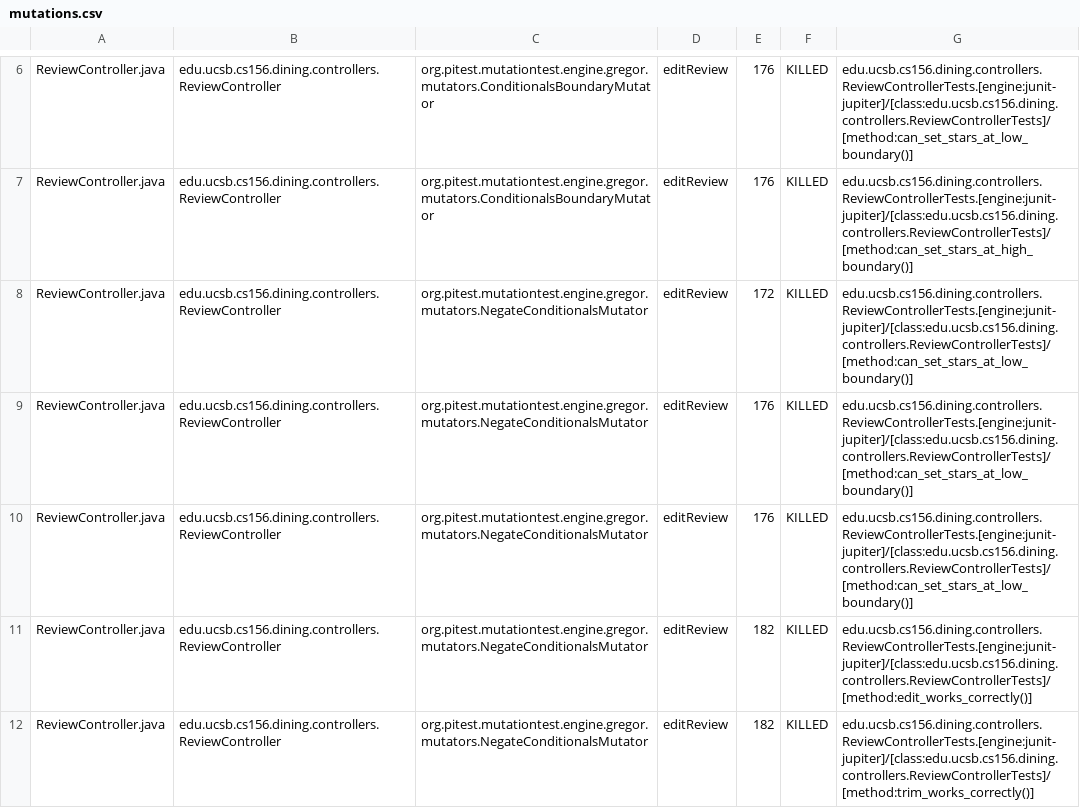
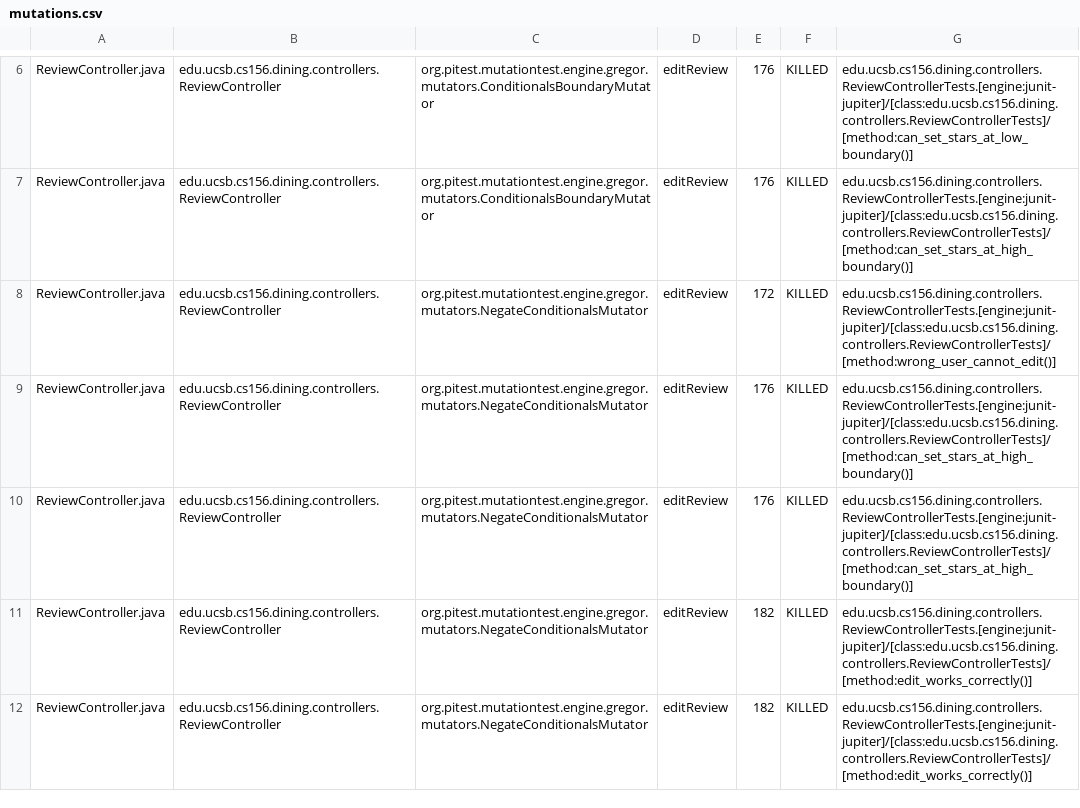
Before and after one commit to ucsb-cs156-s25/proj-dining-s25-10, a CSV file: pitest/mutations.csv, drawn as a sheet; only a part is shown, gaps mark what is left out; the diff covers the shown part only.

Commit message:
Deploying to gh-pages from @ ucsb-cs156-s25/proj-dining-s25-10@521f794ac2b29732658a907e61d75ddd09163726 🚀

```diff
--- a/pitest/mutations.csv
+++ b/pitest/mutations.csv
@@ -7,6 +7,6 @@ ReviewController.java,edu.ucsb.cs156.dining.controllers.ReviewController,org.pit
 ReviewController.java,edu.ucsb.cs156.dining.controllers.ReviewController,org.pitest.mutationtest.engine.gregor.mutators.ConditionalsBoundaryMutator,editReview,176,KILLED,edu.ucsb.cs156.dining.controllers.ReviewControllerTests.[engine:junit-jupiter]/[class:edu.ucsb.cs156.dining.controllers.ReviewControllerTests]/[method:can_set_stars_at_high_boundary()]
-ReviewController.java,edu.ucsb.cs156.dining.controllers.ReviewController,org.pitest.mutationtest.engine.gregor.mutators.NegateConditionalsMutator,editReview,172,KILLED,edu.ucsb.cs156.dining.controllers.ReviewControllerTests.[engine:junit-jupiter]/[class:edu.ucsb.cs156.dining.controllers.ReviewControllerTests]/[method:can_set_stars_at_low_boundary()]
-ReviewController.java,edu.ucsb.cs156.dining.controllers.ReviewController,org.pitest.mutationtest.engine.gregor.mutators.NegateConditionalsMutator,editReview,176,KILLED,edu.ucsb.cs156.dining.controllers.ReviewControllerTests.[engine:junit-jupiter]/[class:edu.ucsb.cs156.dining.controllers.ReviewControllerTests]/[method:can_set_stars_at_low_boundary()]
-ReviewController.java,edu.ucsb.cs156.dining.controllers.ReviewController,org.pitest.mutationtest.engine.gregor.mutators.NegateConditionalsMutator,editReview,176,KILLED,edu.ucsb.cs156.dining.controllers.ReviewControllerTests.[engine:junit-jupiter]/[class:edu.ucsb.cs156.dining.controllers.ReviewControllerTests]/[method:can_set_stars_at_low_boundary()]
+ReviewController.java,edu.ucsb.cs156.dining.controllers.ReviewController,org.pitest.mutationtest.engine.gregor.mutators.NegateConditionalsMutator,editReview,172,KILLED,edu.ucsb.cs156.dining.controllers.ReviewControllerTests.[engine:junit-jupiter]/[class:edu.ucsb.cs156.dining.controllers.ReviewControllerTests]/[method:wrong_user_cannot_edit()]
+ReviewController.java,edu.ucsb.cs156.dining.controllers.ReviewController,org.pitest.mutationtest.engine.gregor.mutators.NegateConditionalsMutator,editReview,176,KILLED,edu.ucsb.cs156.dining.controllers.ReviewControllerTests.[engine:junit-jupiter]/[class:edu.ucsb.cs156.dining.controllers.ReviewControllerTests]/[method:can_set_stars_at_high_boundary()]
+ReviewController.java,edu.ucsb.cs156.dining.controllers.ReviewController,org.pitest.mutationtest.engine.gregor.mutators.NegateConditionalsMutator,editReview,176,KILLED,edu.ucsb.cs156.dining.controllers.ReviewControllerTests.[engine:junit-jupiter]/[class:edu.ucsb.cs156.dining.controllers.ReviewControllerTests]/[method:can_set_stars_at_high_boundary()]
 ReviewController.java,edu.ucsb.cs156.dining.controllers.ReviewController,org.pitest.mutationtest.engine.gregor.mutators.NegateConditionalsMutator,editReview,182,KILLED,edu.ucsb.cs156.dining.controllers.ReviewControllerTests.[engine:junit-jupiter]/[class:edu.ucsb.cs156.dining.controllers.ReviewControllerTests]/[method:edit_works_correctly()]
-ReviewController.java,edu.ucsb.cs156.dining.controllers.ReviewController,org.pitest.mutationtest.engine.gregor.mutators.NegateConditionalsMutator,editReview,182,KILLED,edu.ucsb.cs156.dining.controllers.ReviewControllerTests.[engine:junit-jupiter]/[class:edu.ucsb.cs156.dining.controllers.ReviewControllerTests]/[method:trim_works_correctly()]
+ReviewController.java,edu.ucsb.cs156.dining.controllers.ReviewController,org.pitest.mutationtest.engine.gregor.mutators.NegateConditionalsMutator,editReview,182,KILLED,edu.ucsb.cs156.dining.controllers.ReviewControllerTests.[engine:junit-jupiter]/[class:edu.ucsb.cs156.dining.controllers.ReviewControllerTests]/[method:edit_works_correctly()]
```
Also changed, not shown: 6 edited cells elsewhere in this file, 16 other files.
